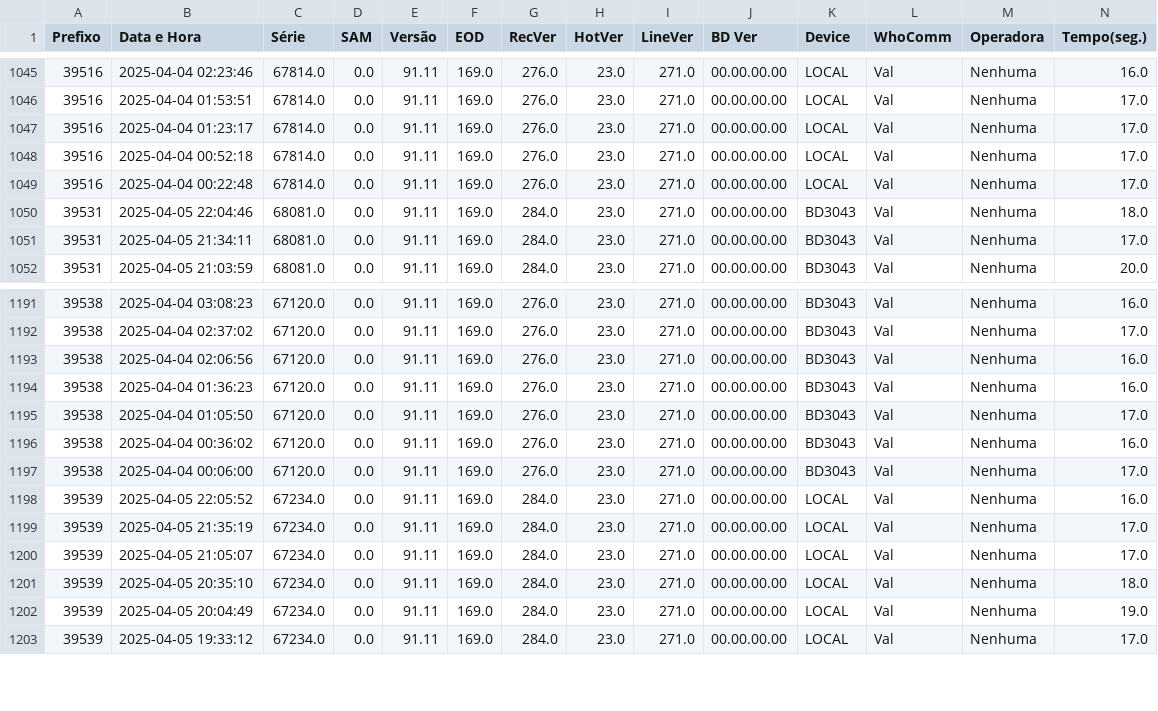
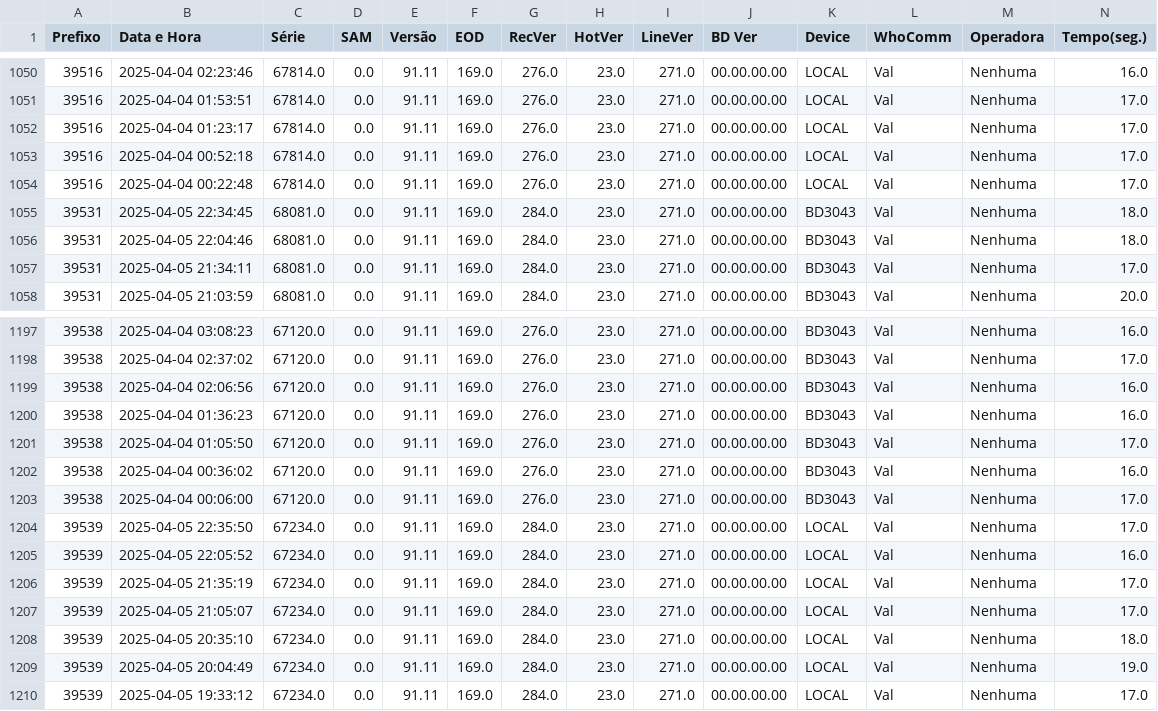
Before and after one commit to monitoramentov3lan/tcm-ribamar, a CSV file: dados/dados_20250405.csv, drawn as a sheet; only a part is shown, gaps mark what is left out; rows hold the shown columns only; the diff covers the shown part only; the diff names each change by its address in the sheet, - before the commit and + after, or states it on an @@ line.

```diff
--- a/dados/dados_20250405.csv
+++ b/dados/dados_20250405.csv
+row 1055: 39531 | 2025-04-05 22:34:45 | 68081.0 | 0.0 | 91.11 | 169.0 | 284.0 | 23.0 | 271.0 | 00.00.00.00 | BD3043 | Val | Nenhuma | 18.0
+row 1204: 39539 | 2025-04-05 22:35:50 | 67234.0 | 0.0 | 91.11 | 169.0 | 284.0 | 23.0 | 271.0 | 00.00.00.00 | LOCAL | Val | Nenhuma | 17.0
```
Also changed, not shown: 5 added rows elsewhere in this file.
